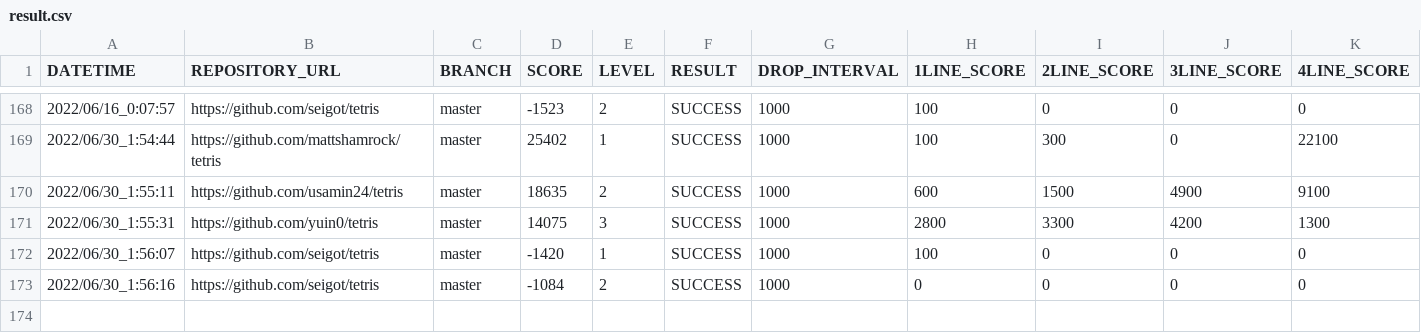
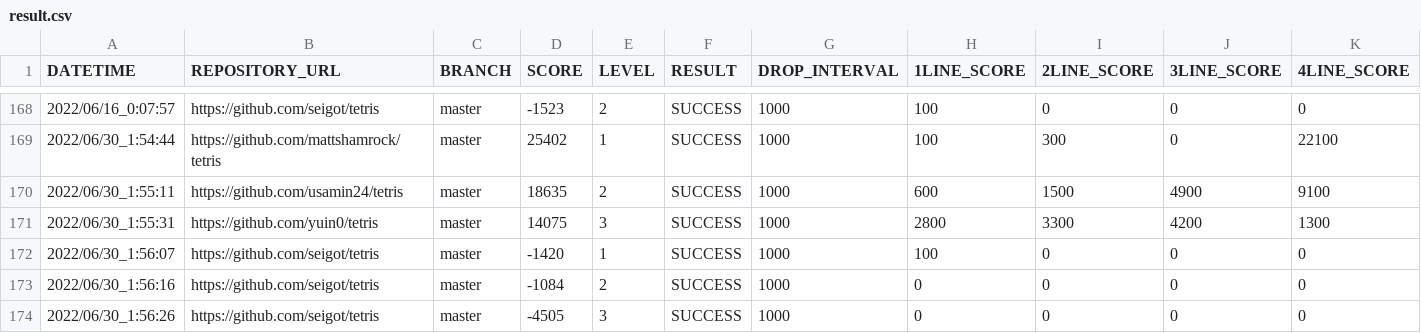
Before and after one commit to ChallengeClub/tetris_score_server, a CSV file: log/result.csv, drawn as a sheet; only a part is shown, gaps mark what is left out; rows hold the shown columns only; the diff names each change by its address in the sheet, - before the commit and + after, or states it on an @@ line.

Commit message:
update result

```diff
--- a/log/result.csv
+++ b/log/result.csv
+row 174: 2022/06/30_1:56:26 | https://github.com/seigot/tetris | master | -4505 | 3 | SUCCESS | 1000 | 0 | 0 | 0 | 0
```
Also changed, not shown: log/result_level_3.csv, log/result_ranking_level_3.csv.
